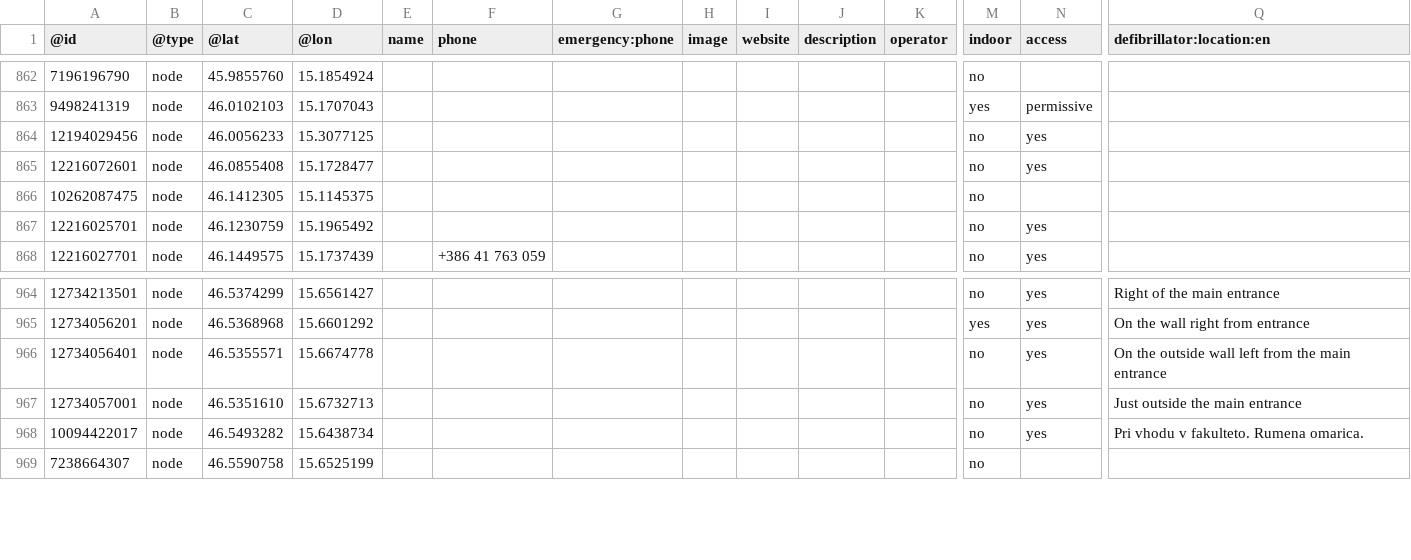
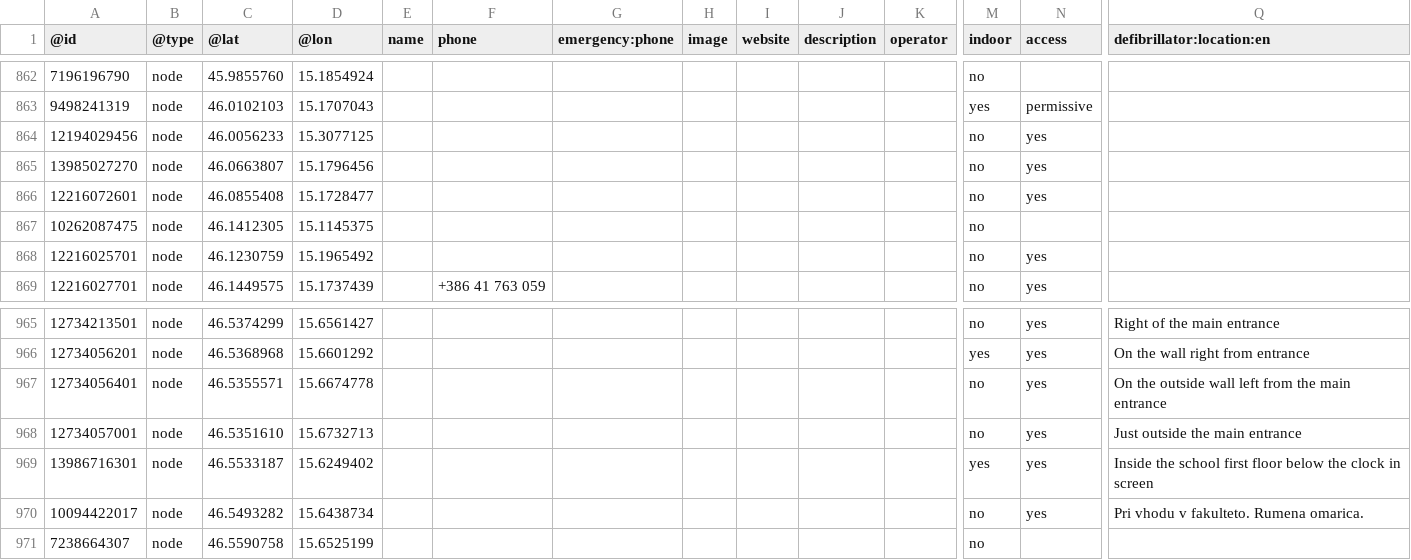
Before and after one commit to sledilnik/aed-data, a CSV file: sources/openstreetmap.org/slovenia.csv, drawn as a sheet; only a part is shown, gaps mark what is left out; rows hold the shown columns only; the diff names each change by its address in the sheet, - before the commit and + after, or states it on an @@ line.

```diff
--- a/sources/openstreetmap.org/slovenia.csv
+++ b/sources/openstreetmap.org/slovenia.csv
+row 865: 13985027270 | node | 46.0663807 | 15.1796456 |  |  |  |  |  |  |  | no | yes
+row 969: 13986716301 | node | 46.5533187 | 15.6249402 |  |  |  |  |  |  |  | yes | yes | Inside the school first floor below the clock in screen
```
